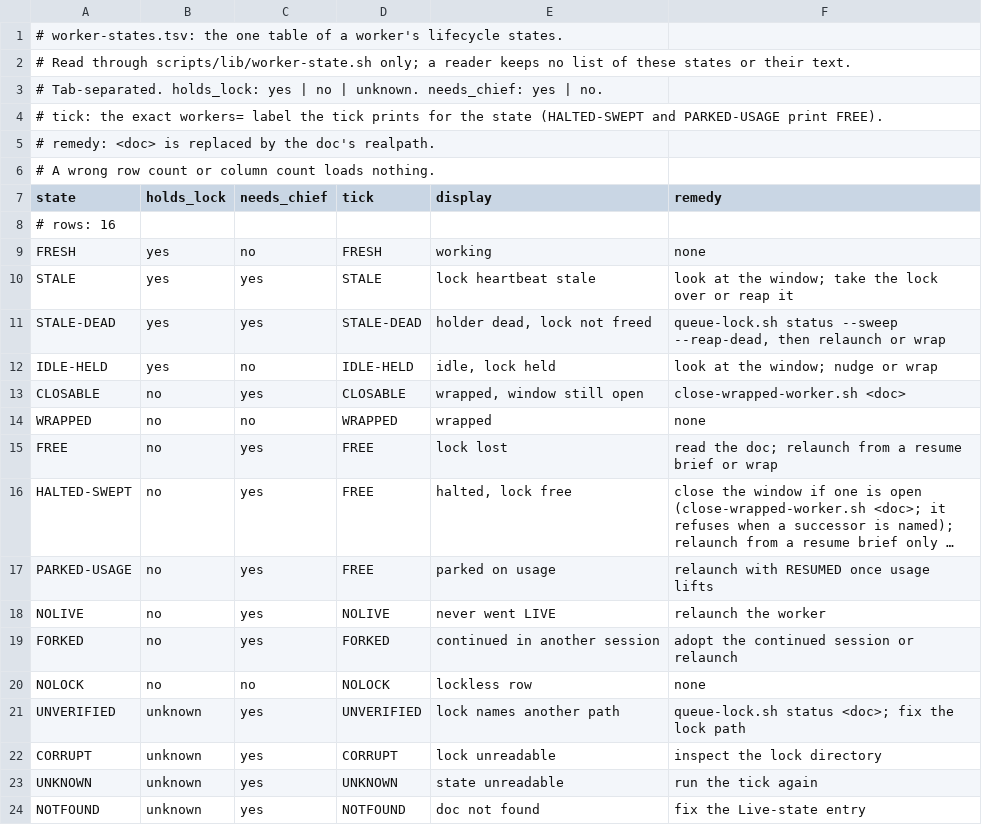
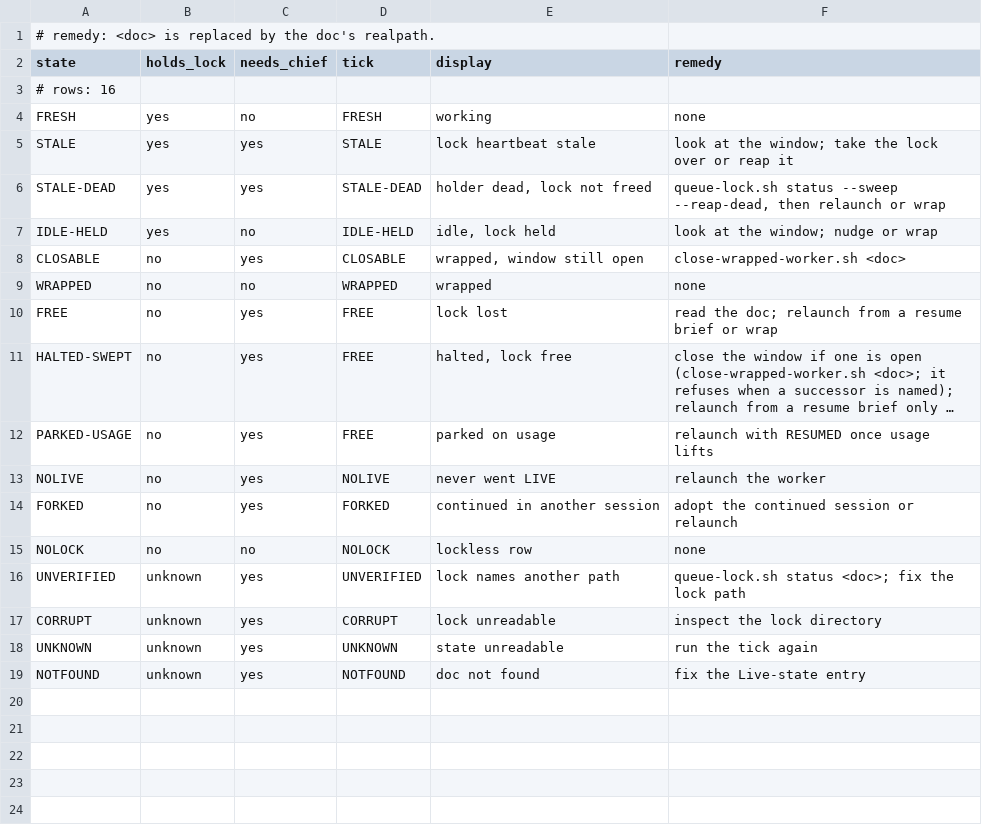
Before and after one commit to yotamleo-org/Himmel, a TSV file: scripts/lib/worker-states.tsv, drawn as a sheet; long unchanged cells end in ….

```diff
--- a/scripts/lib/worker-states.tsv
+++ b/scripts/lib/worker-states.tsv
@@ -1,7 +1,2 @@
-# worker-states.tsv: the one table of a worker's lifecycle states.
-# Read through scripts/lib/worker-state.sh only; a reader keeps no list of these states or their text.
-# Tab-separated. holds_lock: yes | no | unknown. needs_chief: yes | no.
-# tick: the exact workers= label the tick prints for the state (HALTED-SWEPT and PARKED-USAGE print FREE).
 # remedy: <doc> is replaced by the doc's realpath.
-# A wrong row count or column count loads nothing.
 state	holds_lock	needs_chief	tick	display	remedy
```
Also changed, not shown: 2 other files.
